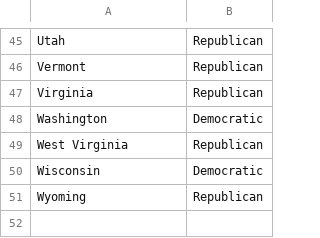
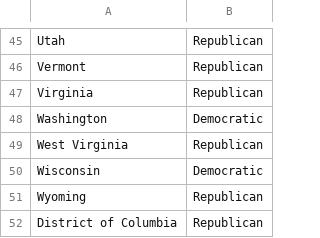
Before and after one commit to kmg8uiuc/kmg8uiuc.github.io, a CSV file: State_gov_party.csv, drawn as a sheet; only a part is shown, gaps mark what is left out; the diff names each change by its address in the sheet, - before the commit and + after, or states it on an @@ line.

Commit message:
update party info

```diff
--- a/State_gov_party.csv
+++ b/State_gov_party.csv
+row 52: District of Columbia | Republican
```
